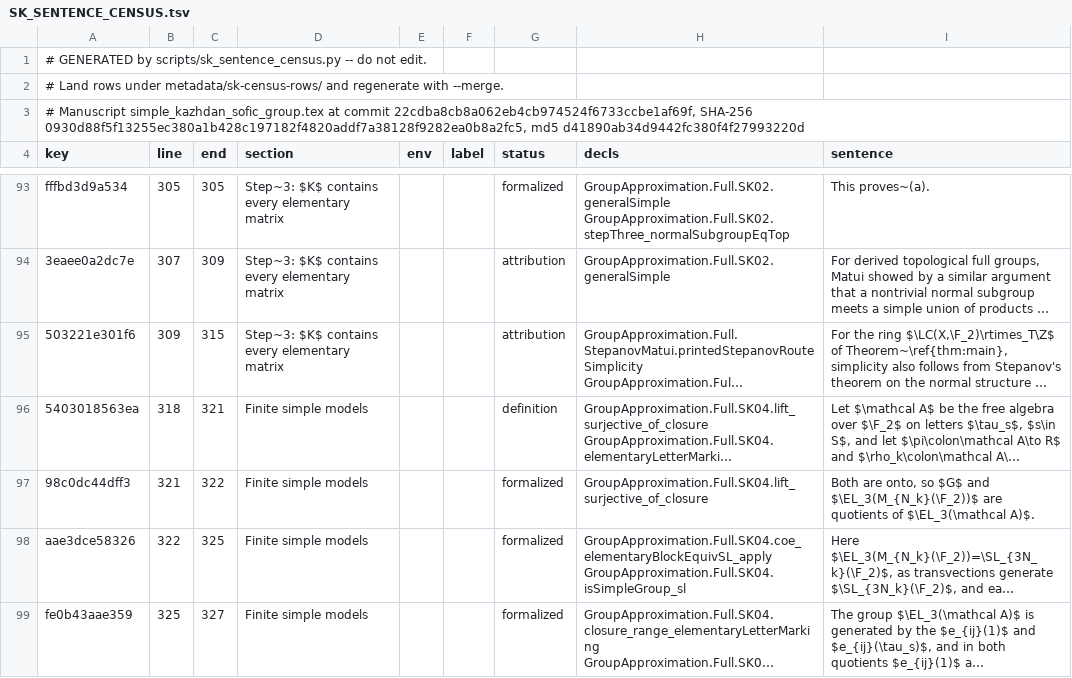
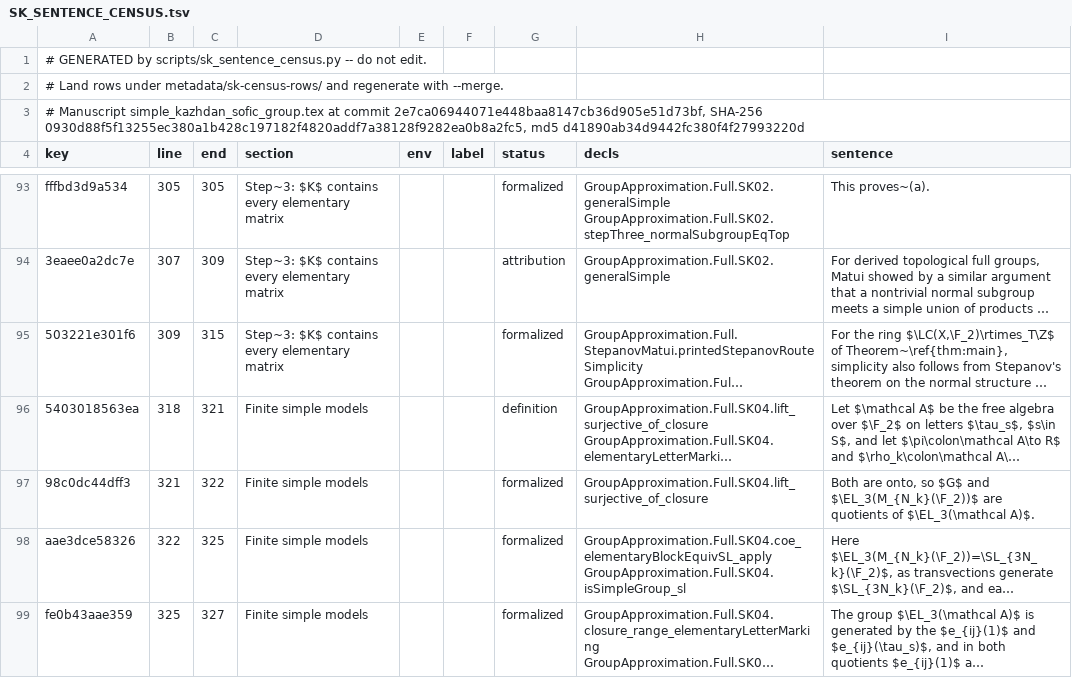
Before and after one commit to SauersML/group-approximation, a TSV file: metadata/SK_SENTENCE_CENSUS.tsv, drawn as a sheet; only a part is shown, gaps mark what is left out; long unchanged cells end in …; the diff covers the shown part only; the diff names each change by its address in the sheet, - before the commit and + after, or states it on an @@ line.

```diff
--- a/metadata/SK_SENTENCE_CENSUS.tsv
+++ b/metadata/SK_SENTENCE_CENSUS.tsv
-A3 (key): …at commit 22cdba8cb8a062eb4cb974524f6733ccbe1af69f, SHA-256 0930d88f5f13255ec380a1b428c197182f4820addf7a38128f9282ea0b8a2fc5,…
+A3 (key): …at commit 2e7ca06944071e448baa8147cb36d905e51d73bf, SHA-256 0930d88f5f13255ec380a1b428c197182f4820addf7a38128f9282ea0b8a2fc5,…
-G95 (status): attribution
+G95 (status): formalized
```
Also changed, not shown: 3 edited cells elsewhere in this file, metadata/SK_SENTENCE_MAP.tsv, metadata/SK_SENTENCE_SUPERSEDED.tsv, 1 other file.
